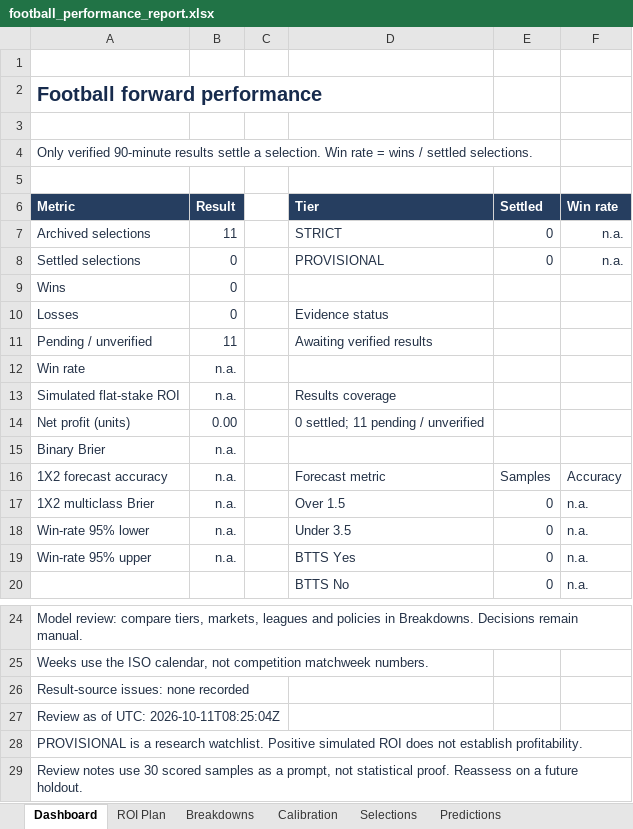
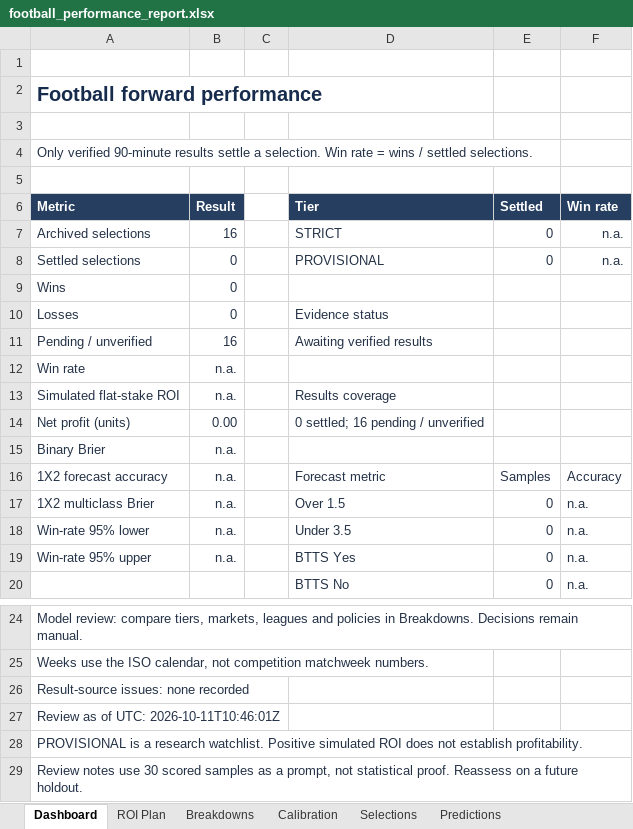
Before and after one commit to paulmaina/football-value-pipeline, an Excel workbook: football_output_v2/readable/football_performance_report.xlsx, sheet Dashboard, drawn as a sheet; only a part is shown, gaps mark what is left out; values as stored, in another font and other column widths than the file's, no borders; charts and pictures not drawn; the diff names each change by its address in the sheet, - before the commit and + after, or states it on an @@ line.

```diff
--- a/football_output_v2/readable/football_performance_report.xlsx (sheet Dashboard)
+++ b/football_output_v2/readable/football_performance_report.xlsx (sheet Dashboard)
-B7 (Result): 11
+B7 (Result): 16
-B11 (Result): 11
+B11 (Result): 16
-D14 (Tier): 0 settled; 11 pending / unverified
+D14 (Tier): 0 settled; 16 pending / unverified
-A27 (Metric): Review as of UTC: 2026-10-11T08:25:04Z
+A27 (Metric): Review as of UTC: 2026-10-11T10:46:01Z
```
Also changed, not shown: sheet Selections, sheet Breakdowns, sheet ROI Plan, formulas that keep their value, 9 other files.
